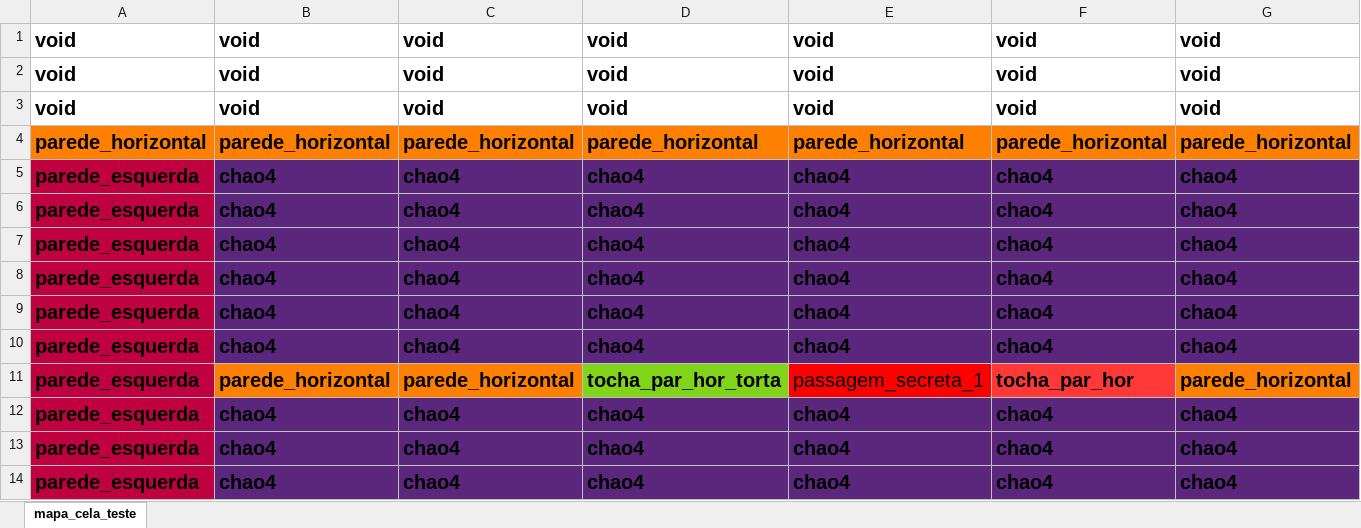
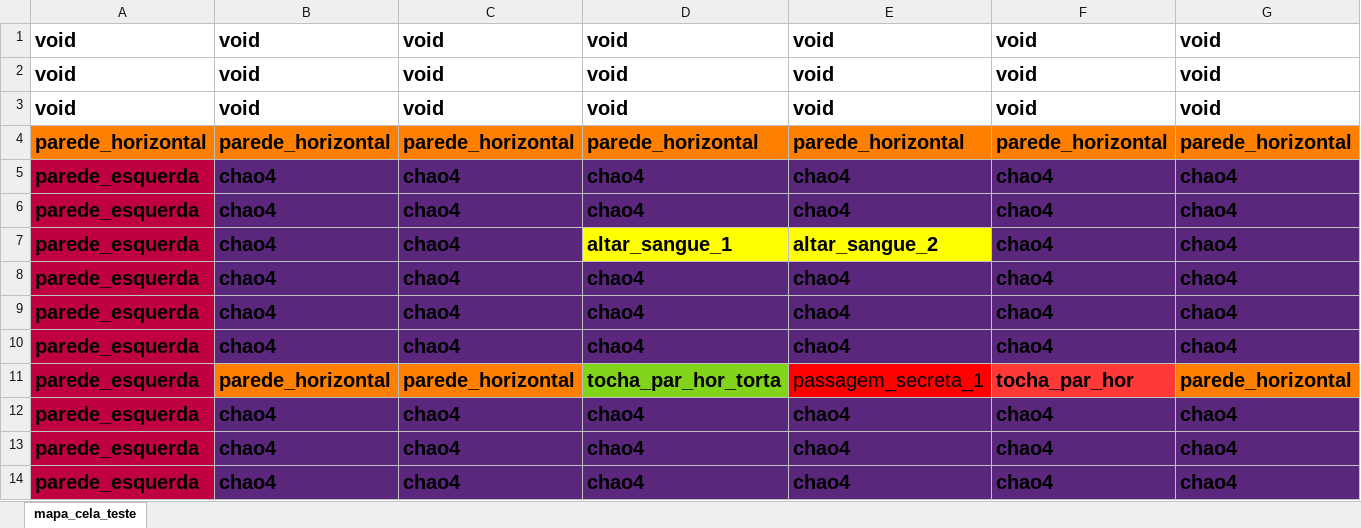
Before and after one commit to guilhermecsr/Corsala-1.0---feat-Ph4nt0m-a.k.a.-Dave-a.k.a.-Davi, an Excel workbook: maps/um_cor_sim.xlsx, sheet mapa_cela_teste, drawn as a sheet; only a part is shown; values as stored, in another font and other column widths than the file's, no borders; removed rows and columns are numbered as before the commit, all else as after; rows hold the shown columns only; the diff names each change by its address in the sheet, - before the commit and + after, or states it on an @@ line.

```diff
--- a/maps/um_cor_sim.xlsx (sheet mapa_cela_teste)
+++ b/maps/um_cor_sim.xlsx (sheet mapa_cela_teste)
+row 5: parede_esquerda | chao4 | chao4 | chao4 | chao4 | chao4 | chao4
-D7: chao4
+D7: altar_sangue_1
-D7:E7 fill: #5B277D
+D7:E7 fill: #FFFF00
-E7: chao4
+E7: altar_sangue_2
-row 7: parede_esquerda | chao4 | chao4 | chao4 | chao4 | chao4 | chao4
```
Also changed, not shown: 9 other files.
